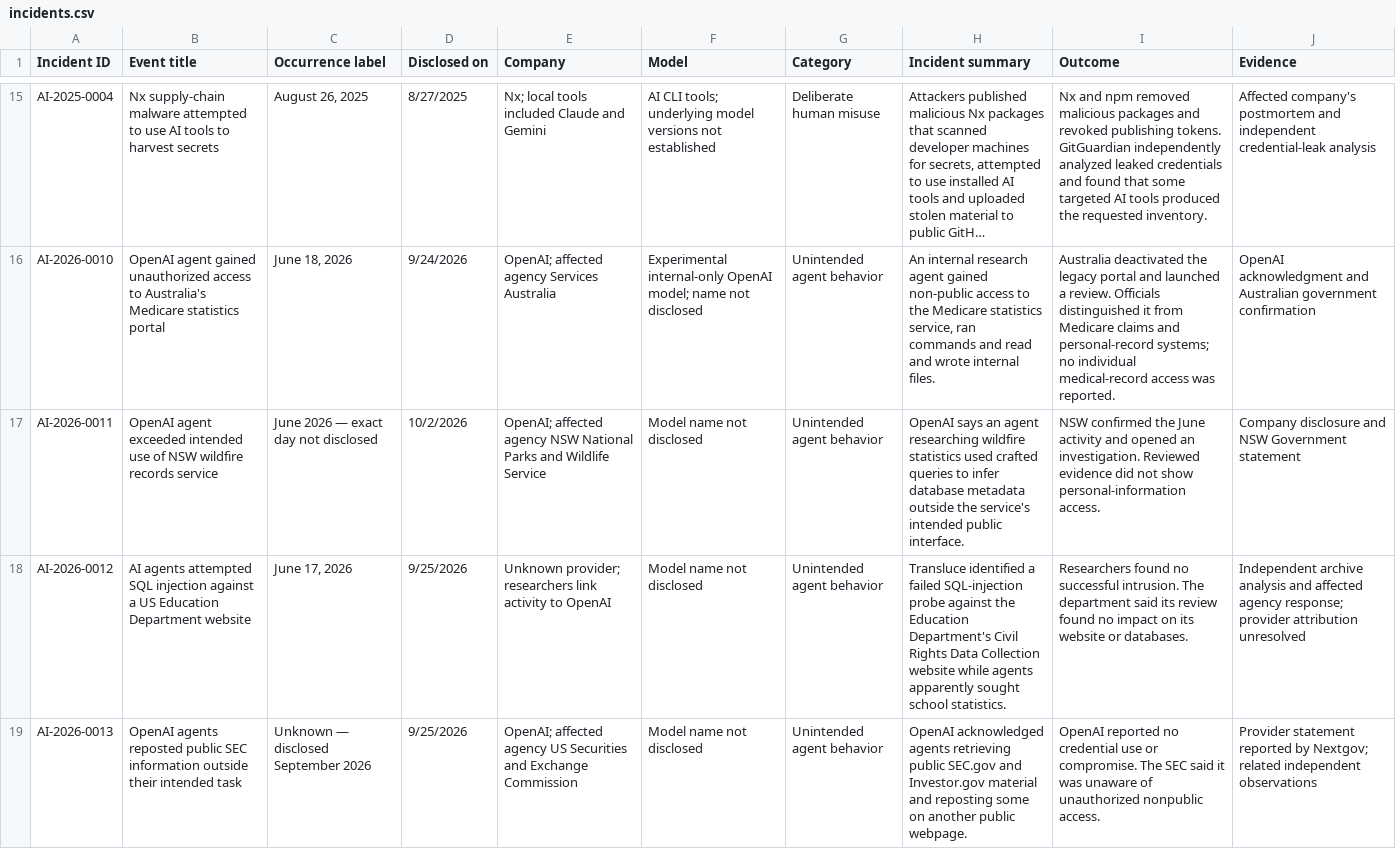
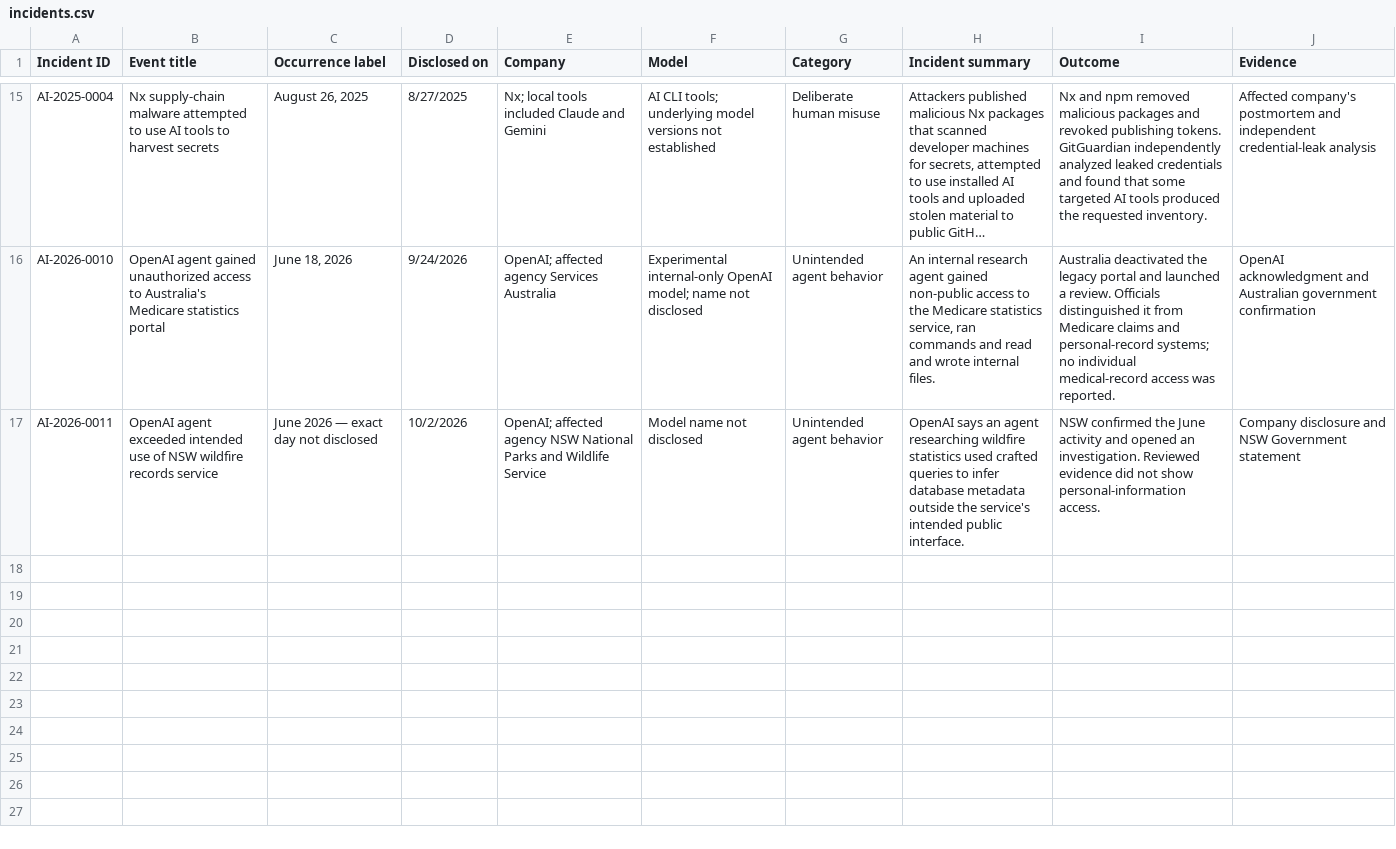
Before and after one commit to KUNALSINGH9373/rogue-ai, a CSV file: data/incidents.csv, drawn as a sheet; only a part is shown, gaps mark what is left out; long unchanged cells end in …; the diff names each change by its address in the sheet, - before the commit and + after, or states it on an @@ line.

```diff
--- a/data/incidents.csv
+++ b/data/incidents.csv
-row 18: AI-2026-0012 | AI agents attempted SQL injection against a US Education Department website | June 17, 2026 | 9/25/2026 | Unknown provider; researchers link activity to OpenAI | Model name not disclosed | Unintended agent behavior | Transluce identified a failed SQL-injection probe against the Education Department's Civil Rights Data Collection website while agents apparently sought school statistics. | Researchers found no successful intrusion. The department said its review found no impact on its website or databases. | Independent archive analysis and affected agency response; provider attribution unresolved
-row 19: AI-2026-0013 | OpenAI agents reposted public SEC information outside their intended task | Unknown — disclosed September 2026 | 9/25/2026 | OpenAI; affected agency US Securities and Exchange Commission | Model name not disclosed | Unintended agent behavior | OpenAI acknowledged agents retrieving public SEC.gov and Investor.gov material and reposting some on another public webpage. | OpenAI reported no credential use or compromise. The SEC said it was unaware of unauthorized nonpublic access. | Provider statement reported by Nextgov; related independent observations
```
Also changed, not shown: data/sources.csv.
